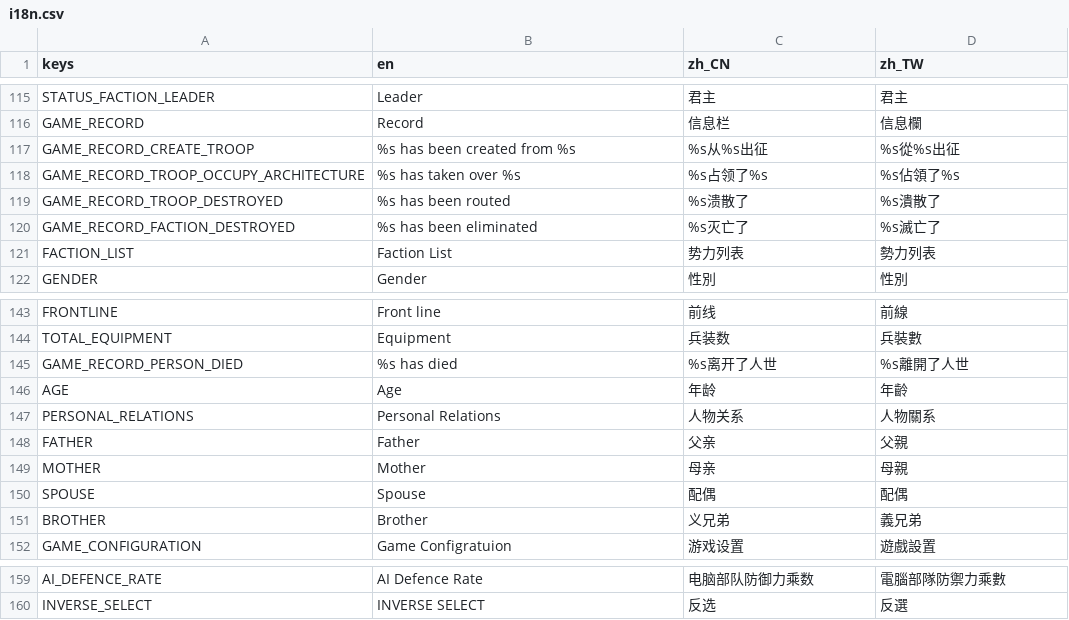
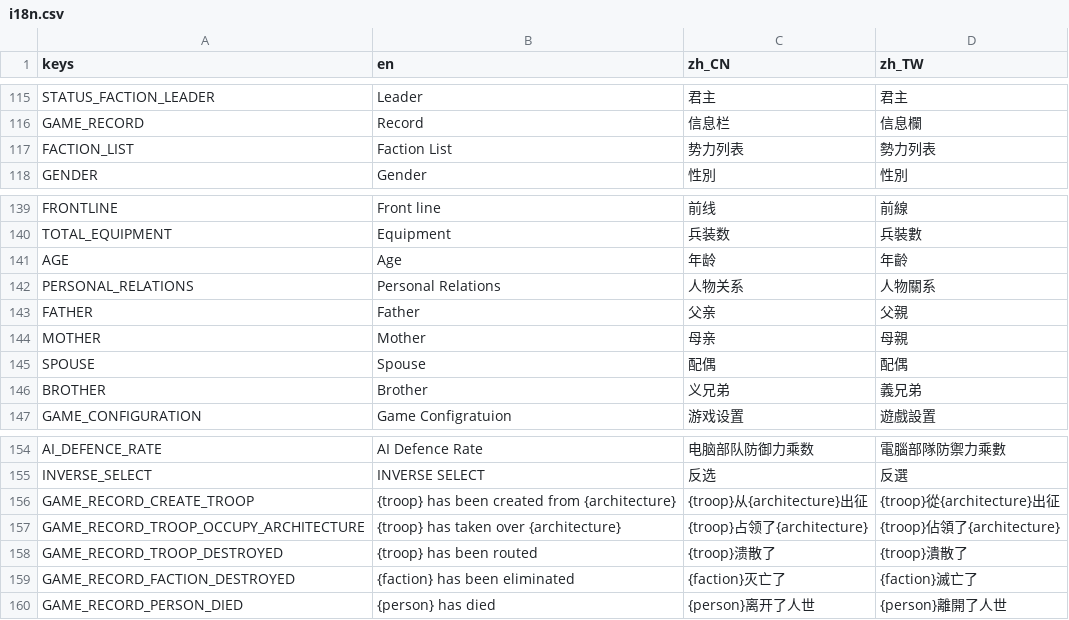
Before and after one commit to luiges90/ZHSAN3, a CSV file: i18n/i18n.csv, drawn as a sheet; only a part is shown, gaps mark what is left out; removed rows and columns are numbered as before the commit, all else as after; the diff names each change by its address in the sheet, - before the commit and + after, or states it on an @@ line.

```diff
--- a/i18n/i18n.csv
+++ b/i18n/i18n.csv
-row 117: GAME_RECORD_CREATE_TROOP | %s has been created from %s | %s从%s出征 | %s從%s出征
-row 118: GAME_RECORD_TROOP_OCCUPY_ARCHITECTURE | %s has taken over %s | %s占领了%s | %s佔領了%s
-row 119: GAME_RECORD_TROOP_DESTROYED | %s has been routed | %s溃散了 | %s潰散了
-row 120: GAME_RECORD_FACTION_DESTROYED | %s has been eliminated | %s灭亡了 | %s滅亡了
-row 145: GAME_RECORD_PERSON_DIED | %s has died | %s离开了人世 | %s離開了人世
+row 156: GAME_RECORD_CREATE_TROOP | {troop} has been created from {architecture} | {troop}从{architecture}出征 | {troop}從{architecture}出征
+row 157: GAME_RECORD_TROOP_OCCUPY_ARCHITECTURE | {troop} has taken over {architecture} | {troop}占领了{architecture} | {troop}佔領了{architecture}
+row 158: GAME_RECORD_TROOP_DESTROYED | {troop} has been routed | {troop}溃散了 | {troop}潰散了
+row 159: GAME_RECORD_FACTION_DESTROYED | {faction} has been eliminated | {faction}灭亡了 | {faction}滅亡了
+row 160: GAME_RECORD_PERSON_DIED | {person} has died | {person}离开了人世 | {person}離開了人世
```
Also changed, not shown: 13 other files.
